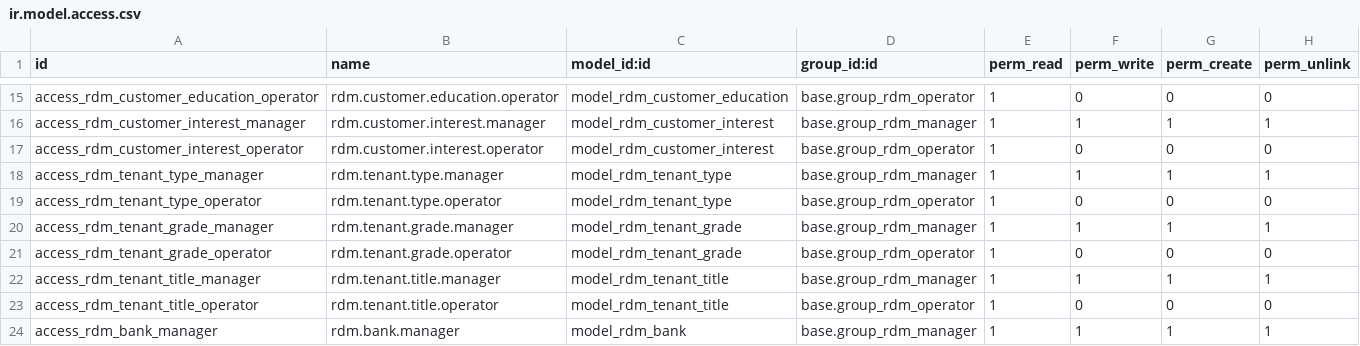
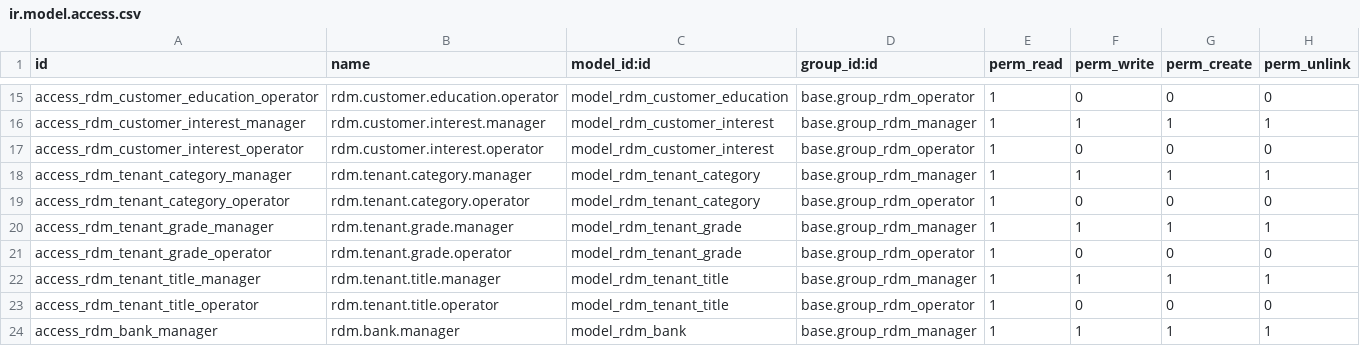
Before and after one commit to wahhid/jakc_redemption_ec, a CSV file: security/ir.model.access.csv, drawn as a sheet; only a part is shown, gaps mark what is left out.

```diff
--- a/security/ir.model.access.csv
+++ b/security/ir.model.access.csv
@@ -17,4 +17,4 @@ access_rdm_customer_interest_manager,rdm.customer.interest.manager,model_rdm_cus
 access_rdm_customer_interest_operator,rdm.customer.interest.operator,model_rdm_customer_interest,base.group_rdm_operator,1,0,0,0
-access_rdm_tenant_type_manager,rdm.tenant.type.manager,model_rdm_tenant_type,base.group_rdm_manager,1,1,1,1
-access_rdm_tenant_type_operator,rdm.tenant.type.operator,model_rdm_tenant_type,base.group_rdm_operator,1,0,0,0
+access_rdm_tenant_category_manager,rdm.tenant.category.manager,model_rdm_tenant_category,base.group_rdm_manager,1,1,1,1
+access_rdm_tenant_category_operator,rdm.tenant.category.operator,model_rdm_tenant_category,base.group_rdm_operator,1,0,0,0
 access_rdm_tenant_grade_manager,rdm.tenant.grade.manager,model_rdm_tenant_grade,base.group_rdm_manager,1,1,1,1
```
Also changed, not shown: 4 other files.
